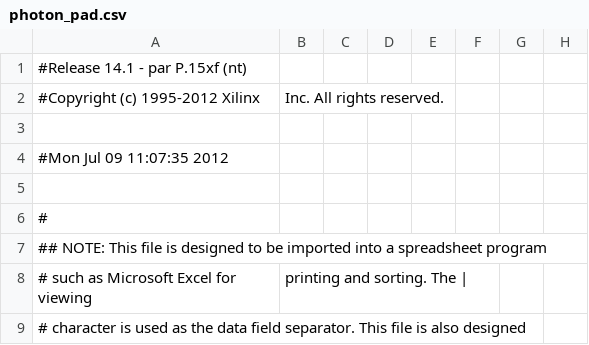
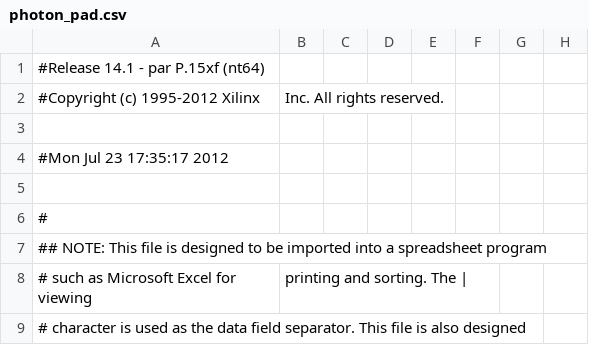
Before and after one commit to HaeffnerLab/HaeffnerLabLattice, a CSV file: FPGA_firmware/Pulser_w_readout_fluorescence/photon/photon_pad.csv, drawn as a sheet; only a part is shown; the diff names each change by its address in the sheet, - before the commit and + after, or states it on an @@ line.

```diff
--- a/FPGA_firmware/Pulser_w_readout_fluorescence/photon/photon_pad.csv
+++ b/FPGA_firmware/Pulser_w_readout_fluorescence/photon/photon_pad.csv
-A1: #Release 14.1 - par P.15xf (nt)
+A1: #Release 14.1 - par P.15xf (nt64)
-A4: #Mon Jul 09 11:07:35 2012
+A4: #Mon Jul 23 17:35:17 2012
```
Also changed, not shown: 47 other files.
